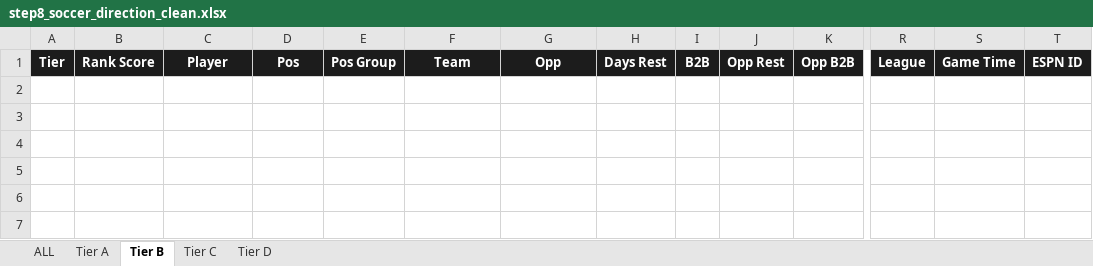
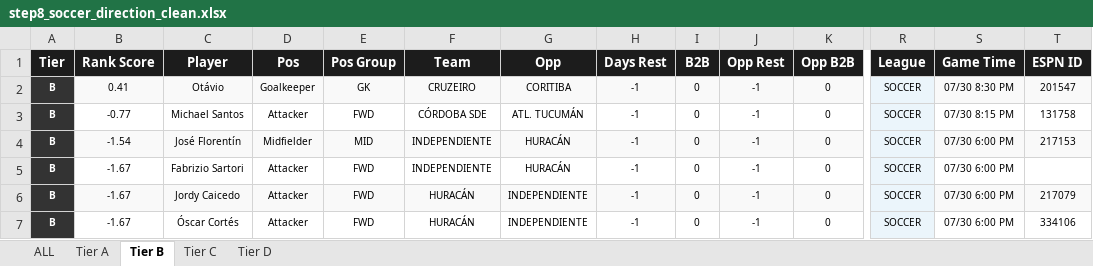
Before and after one commit to halekevi/NBA-Pipelines, an Excel workbook: Sports/Soccer/step8_soccer_direction_clean.xlsx, sheet Tier B, drawn as a sheet; only a part is shown, gaps mark what is left out; values as stored, in another font and other column widths than the file's, no borders; rows hold the shown columns only; the diff names each change by its address in the sheet, - before the commit and + after, or states it on an @@ line.

```diff
--- a/Sports/Soccer/step8_soccer_direction_clean.xlsx (sheet Tier B)
+++ b/Sports/Soccer/step8_soccer_direction_clean.xlsx (sheet Tier B)
+row 2: B | 0.41 | Otávio | Goalkeeper | GK | CRUZEIRO | CORITIBA | -1 | 0 | -1 | 0 | SOCCER | 07/30 8:30 PM | 201547
+row 3: B | -0.77 | Michael Santos | Attacker | FWD | CÓRDOBA SDE | ATL. TUCUMÁN | -1 | 0 | -1 | 0 | SOCCER | 07/30 8:15 PM | 131758
+row 4: B | -1.54 | José Florentín | Midfielder | MID | INDEPENDIENTE | HURACÁN | -1 | 0 | -1 | 0 | SOCCER | 07/30 6:00 PM | 217153
+row 5: B | -1.67 | Fabrizio Sartori | Attacker | FWD | INDEPENDIENTE | HURACÁN | -1 | 0 | -1 | 0 | SOCCER | 07/30 6:00 PM
+row 6: B | -1.67 | Jordy Caicedo | Attacker | FWD | HURACÁN | INDEPENDIENTE | -1 | 0 | -1 | 0 | SOCCER | 07/30 6:00 PM | 217079
+row 7: B | -1.67 | Óscar Cortés | Attacker | FWD | HURACÁN | INDEPENDIENTE | -1 | 0 | -1 | 0 | SOCCER | 07/30 6:00 PM | 334106
```
Also changed, not shown: sheet ALL, sheet Tier C, sheet Tier A, sheet Tier D, 19 other files.
